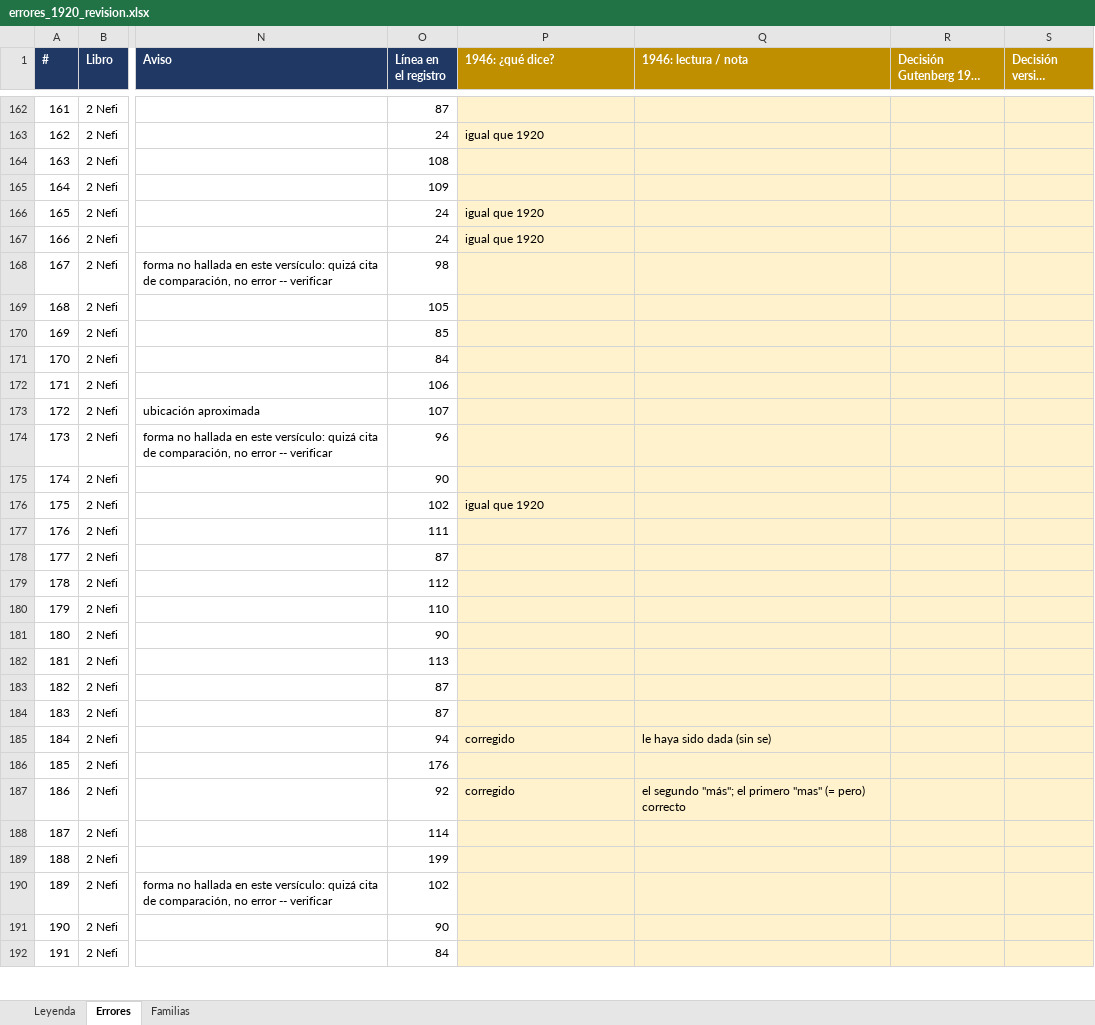
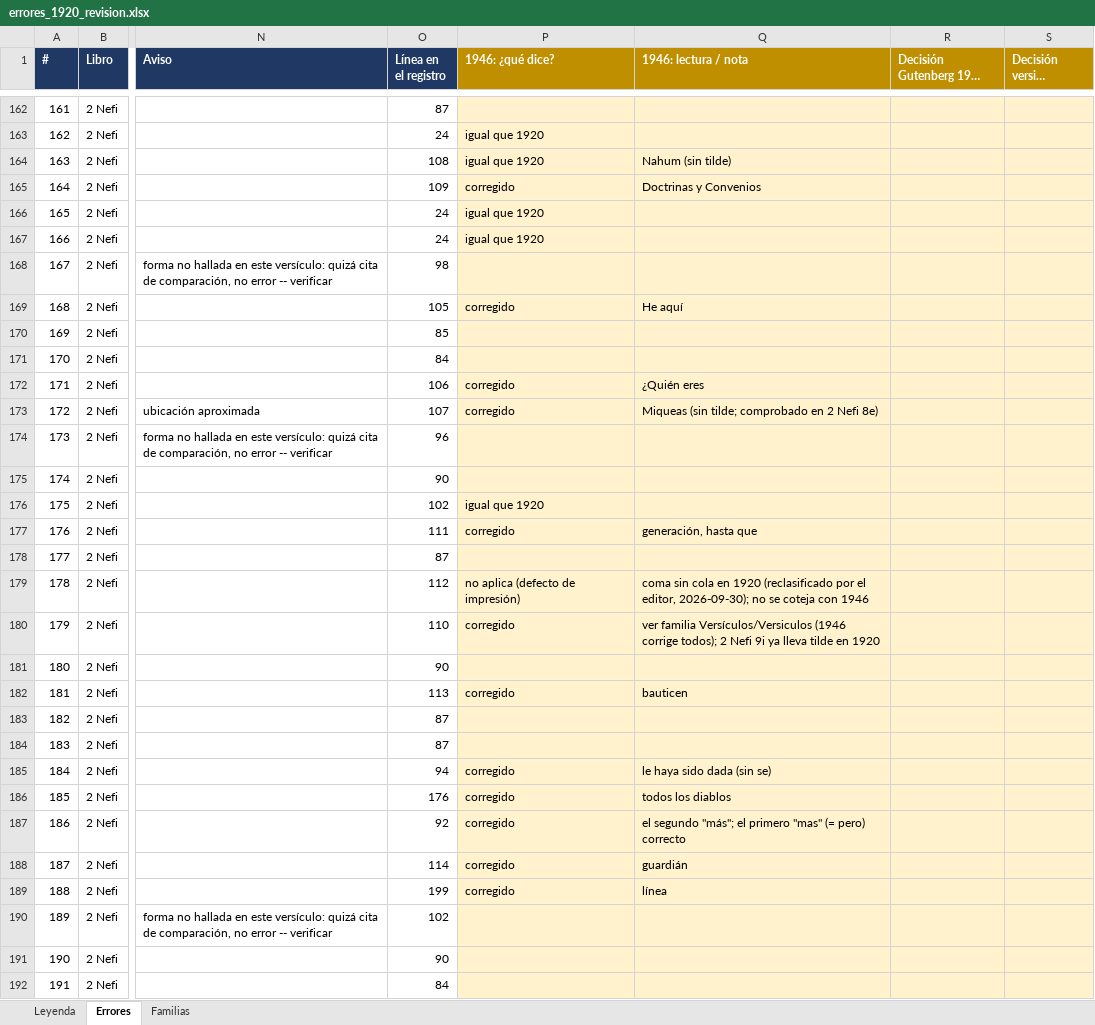
Before and after one commit to obarrr/ldmtext, an Excel workbook: errores_1920_revision.xlsx, sheet Errores, drawn as a sheet; only a part is shown, gaps mark what is left out; long unchanged cells end in …; values as stored, in another font and other column widths than the file's, no borders; the diff covers the shown part only; the diff names each change by its address in the sheet, - before the commit and + after, or states it on an @@ line.

```diff
--- a/errores_1920_revision.xlsx (sheet Errores)
+++ b/errores_1920_revision.xlsx (sheet Errores)
-P164 (1946: ¿qué dice?): (empty)
+P164 (1946: ¿qué dice?): igual que 1920
-Q164 (1946: lectura / nota): (empty)
+Q164 (1946: lectura / nota): Nahum (sin tilde)
-P165 (1946: ¿qué dice?): (empty)
+P165 (1946: ¿qué dice?): corregido
-Q165 (1946: lectura / nota): (empty)
+Q165 (1946: lectura / nota): Doctrinas y Convenios
-P169 (1946: ¿qué dice?): (empty)
+P169 (1946: ¿qué dice?): corregido
-Q169 (1946: lectura / nota): (empty)
+Q169 (1946: lectura / nota): He aquí
-P172:P173 (1946: ¿qué dice?): (empty)
+P172:P173 (1946: ¿qué dice?): corregido
-Q172 (1946: lectura / nota): (empty)
+Q172 (1946: lectura / nota): ¿Quién eres
-Q173 (1946: lectura / nota): (empty)
+Q173 (1946: lectura / nota): Miqueas (sin tilde; comprobado en 2 Nefi 8e)
-P177 (1946: ¿qué dice?): (empty)
+P177 (1946: ¿qué dice?): corregido
-Q177 (1946: lectura / nota): (empty)
+Q177 (1946: lectura / nota): generación, hasta que
-P179 (1946: ¿qué dice?): (empty)
+P179 (1946: ¿qué dice?): no aplica (defecto de impresión)
-Q179 (1946: lectura / nota): (empty)
+Q179 (1946: lectura / nota): coma sin cola en 1920 (reclasificado por el editor, 2026-09-30); no se coteja con 1946
-P180 (1946: ¿qué dice?): (empty)
+P180 (1946: ¿qué dice?): corregido
-Q180 (1946: lectura / nota): (empty)
+Q180 (1946: lectura / nota): ver familia Versículos/Versiculos (1946 corrige todos); 2 Nefi 9i ya lleva tilde en 1920
-P182 (1946: ¿qué dice?): (empty)
+P182 (1946: ¿qué dice?): corregido
-Q182 (1946: lectura / nota): (empty)
+Q182 (1946: lectura / nota): bauticen
-P186 (1946: ¿qué dice?): (empty)
+P186 (1946: ¿qué dice?): corregido
-Q186 (1946: lectura / nota): (empty)
+Q186 (1946: lectura / nota): todos los diablos
-P188:P189 (1946: ¿qué dice?): (empty)
+P188:P189 (1946: ¿qué dice?): corregido
-Q188 (1946: lectura / nota): (empty)
+Q188 (1946: lectura / nota): guardián
-Q189 (1946: lectura / nota): (empty)
+Q189 (1946: lectura / nota): línea
```
Also changed, not shown: 273 edited cells elsewhere in this sheet, sheet Familias, 1 other file.
